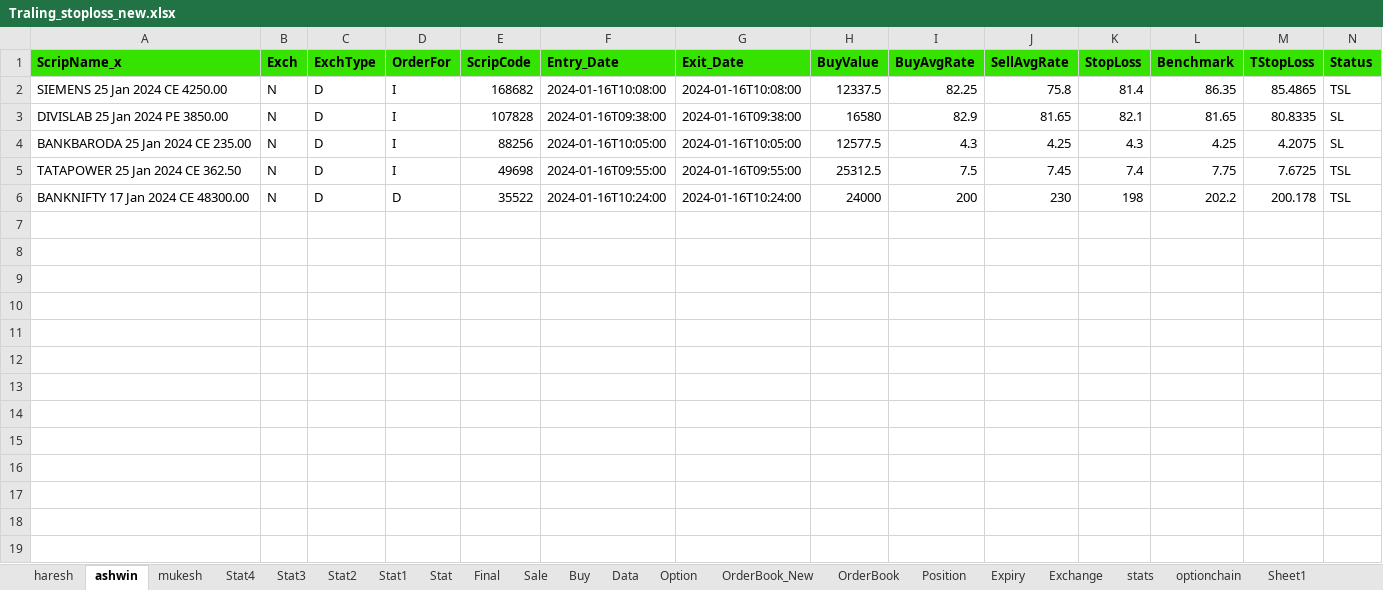
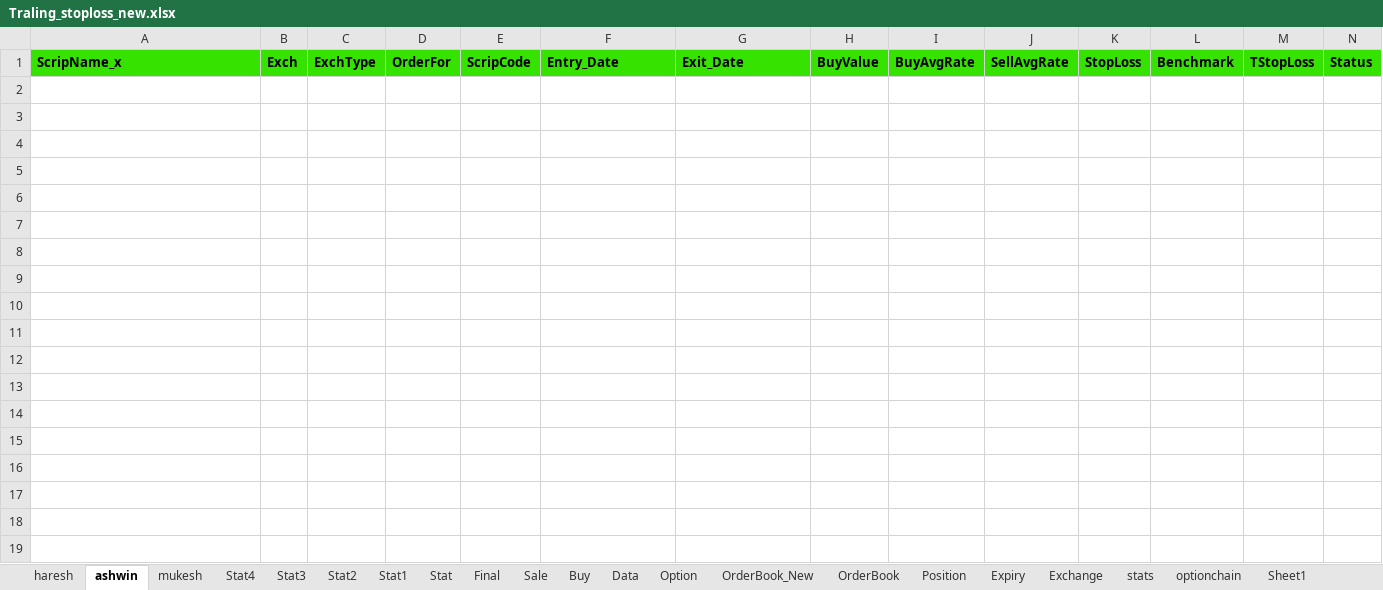
Before and after one commit to mkbairwa942/mkbairwa, an Excel workbook: Traling_stoploss_new.xlsx, sheet ashwin, drawn as a sheet; only a part is shown; values as stored, in another font and other column widths than the file's, no borders; conditional formats not drawn; removed rows and columns are numbered as before the commit, all else as after; rows hold the shown columns only; the diff names each change by its address in the sheet, - before the commit and + after, or states it on an @@ line.

```diff
--- a/Traling_stoploss_new.xlsx (sheet ashwin)
+++ b/Traling_stoploss_new.xlsx (sheet ashwin)
-row 2: SIEMENS 25 Jan 2024 CE 4250.00 | N | D | I | 168682 | 2024-01-16T10:08:00 | 2024-01-16T10:08:00 | 12337.5 | 82.25 | 75.8 | 81.4 | 86.35 | 85.4865 | TSL
-row 3: DIVISLAB 25 Jan 2024 PE 3850.00 | N | D | I | 107828 | 2024-01-16T09:38:00 | 2024-01-16T09:38:00 | 16580 | 82.9 | 81.65 | 82.1 | 81.65 | 80.8335 | SL
-row 4: BANKBARODA 25 Jan 2024 CE 235.00 | N | D | I | 88256 | 2024-01-16T10:05:00 | 2024-01-16T10:05:00 | 12577.5 | 4.3 | 4.25 | 4.3 | 4.25 | 4.2075 | SL
-row 5: TATAPOWER 25 Jan 2024 CE 362.50 | N | D | I | 49698 | 2024-01-16T09:55:00 | 2024-01-16T09:55:00 | 25312.5 | 7.5 | 7.45 | 7.4 | 7.75 | 7.6725 | TSL
-row 6: BANKNIFTY 17 Jan 2024 CE 48300.00 | N | D | D | 35522 | 2024-01-16T10:24:00 | 2024-01-16T10:24:00 | 24000 | 200 | 230 | 198 | 202.2 | 200.178 | TSL
-row 10: (empty)
+row 10: (empty)
+row 11: (empty)
+row 12: (empty)
+row 13: (empty)
+row 14: (empty)
+row 15: (empty)
```
Also changed, not shown: sheet Position, 2 other files.
